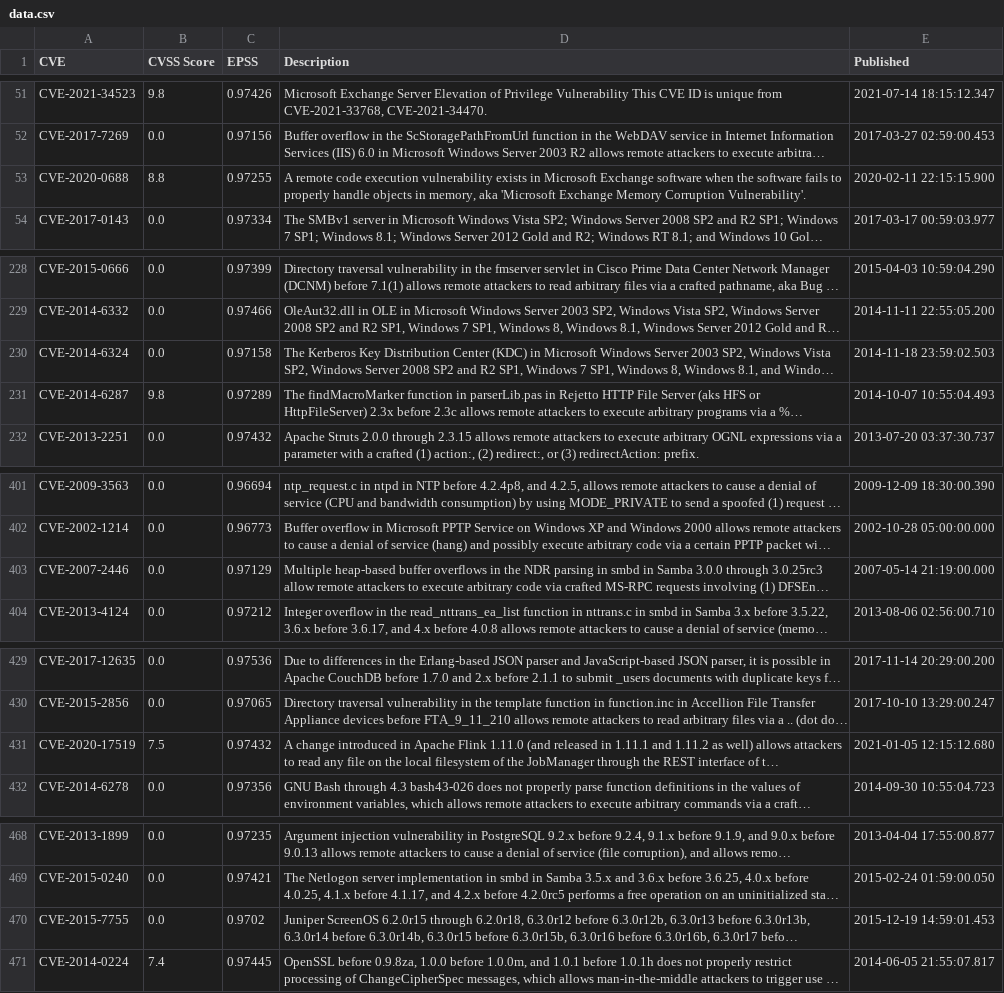
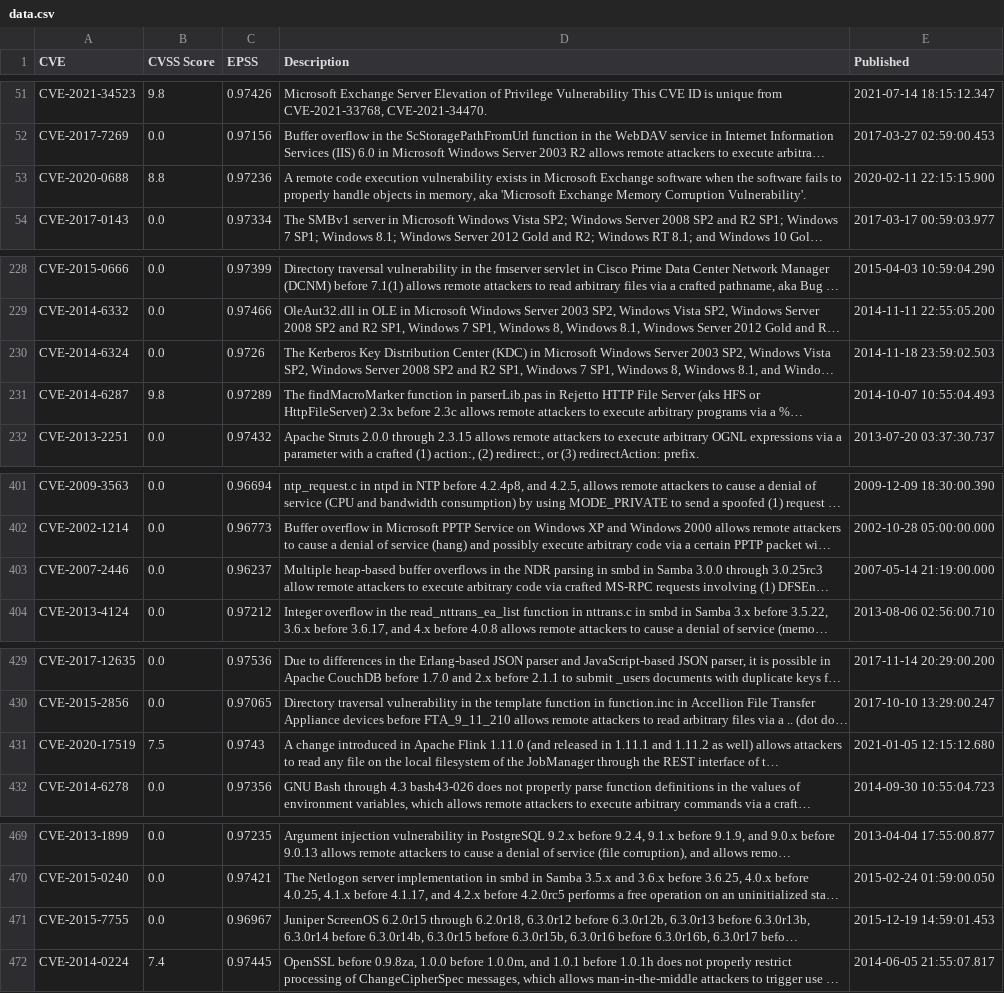
Before and after one commit to jgamblin/patchthisapp, a CSV file: data/data.csv, drawn as a sheet; only a part is shown, gaps mark what is left out; long unchanged cells end in …; addresses are those after the commit; the diff covers the shown part only; the diff names each change by its address in the sheet, - before the commit and + after, or states it on an @@ line.

```diff
--- a/data/data.csv
+++ b/data/data.csv
-C53 (EPSS): 0.97255
+C53 (EPSS): 0.97236
-C230 (EPSS): 0.97158
+C230 (EPSS): 0.9726
-C403 (EPSS): 0.97129
+C403 (EPSS): 0.96237
-C431 (EPSS): 0.97432
+C431 (EPSS): 0.9743
-C471 (EPSS): 0.9702
+C471 (EPSS): 0.96967
```
Also changed, not shown: 1 added row, 1 removed row and 19 edited cells elsewhere in this file, 1 other file.
